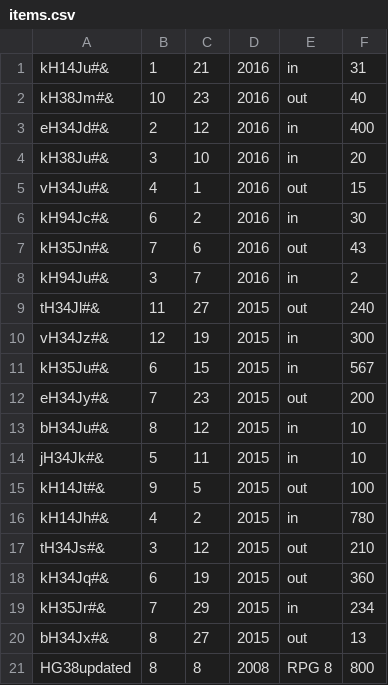
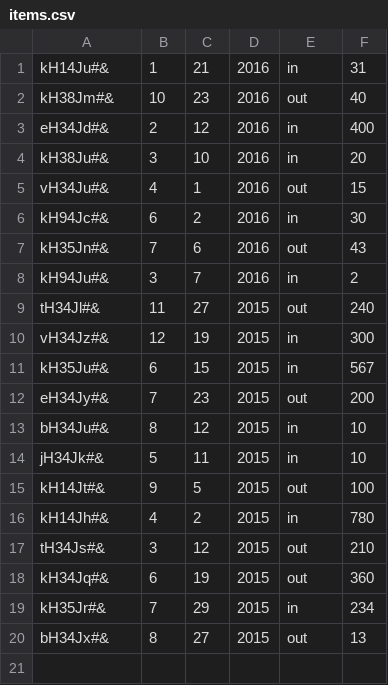
Before and after one commit to AndreeaNenciuCrasi/lightweight-erp-python-mechanical-lemons, a CSV file: accounting/items.csv, drawn as a sheet; the diff names each change by its address in the sheet, - before the commit and + after, or states it on an @@ line.

Commit message:
Add the accounting remove function

```diff
--- a/accounting/items.csv
+++ b/accounting/items.csv
-row 21: HG38updated | 8 | 8 | 2008 | RPG 8 | 800
```
Also changed, not shown: 1 other file.
